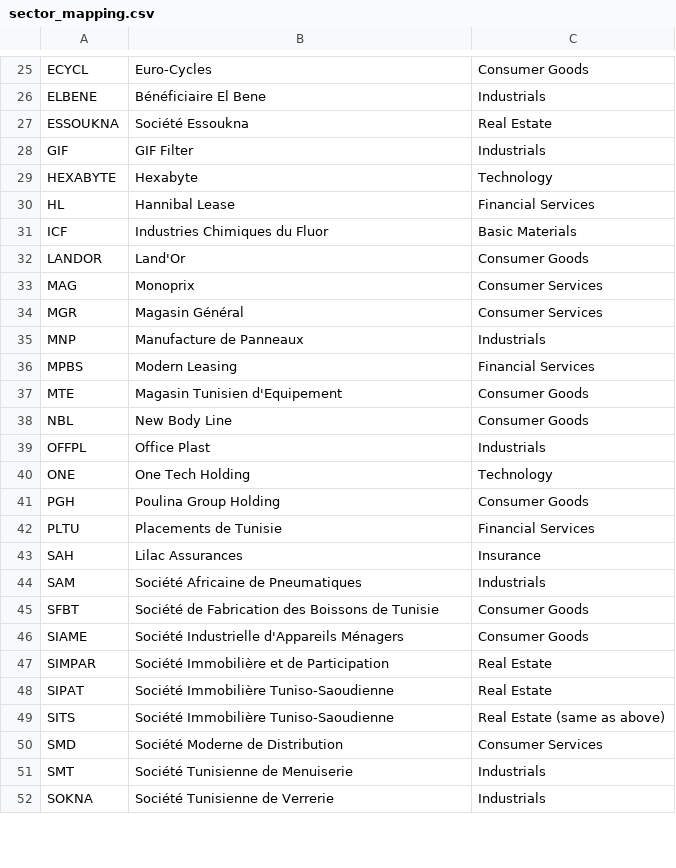
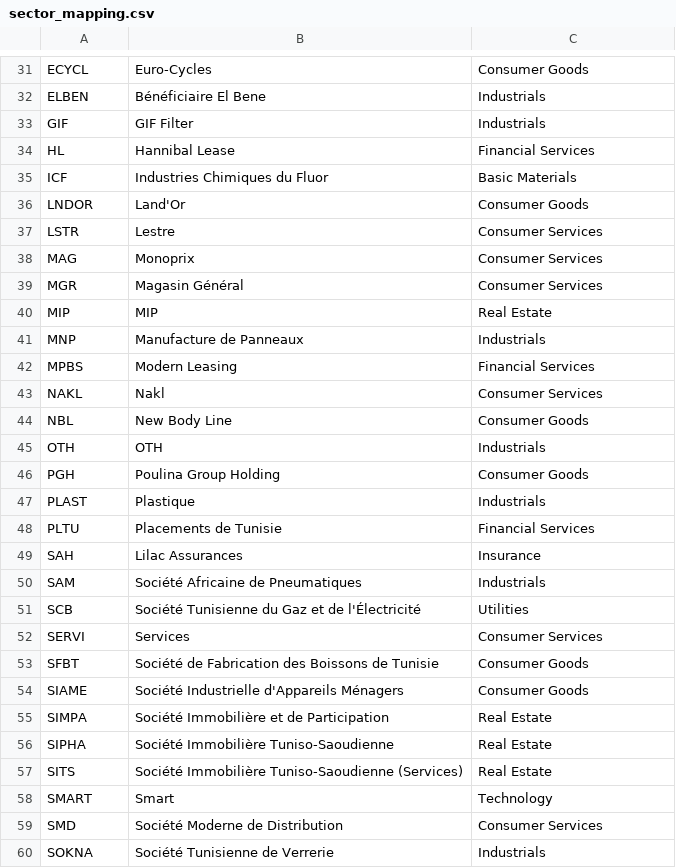
Before and after one commit to yoldezzz/TUNVESTI, a CSV file: data/sector_mapping.csv, drawn as a sheet; only a part is shown, gaps mark what is left out; removed rows and columns are numbered as before the commit, all else as after; the diff covers the shown part only; the diff names each change by its address in the sheet, - before the commit and + after, or states it on an @@ line.

```diff
--- a/data/sector_mapping.csv
+++ b/data/sector_mapping.csv
-A32: ELBENE
+A32: ELBEN
-row 27: ESSOUKNA | Société Essoukna | Real Estate
-row 29: HEXABYTE | Hexabyte | Technology
-A36: LANDOR
+A36: LNDOR
+row 37: LSTR | Lestre | Consumer Services
+row 40: MIP | MIP | Real Estate
-row 37: MTE | Magasin Tunisien d'Equipement | Consumer Goods
+row 43: NAKL | Nakl | Consumer Services
-row 39: OFFPL | Office Plast | Industrials
-row 40: ONE | One Tech Holding | Technology
+row 45: OTH | OTH | Industrials
+row 47: PLAST | Plastique | Industrials
+row 51: SCB | Société Tunisienne du Gaz et de l'Électricité | Utilities
+row 52: SERVI | Services | Consumer Services
-A55: SIMPAR
+A55: SIMPA
-A56: SIPAT
+A56: SIPHA
-B57: Société Immobilière Tuniso-Saoudienne
+B57: Société Immobilière Tuniso-Saoudienne (Services)
-C57: Real Estate (same as above)
+C57: Real Estate
+row 58: SMART | Smart | Technology
-row 51: SMT | Société Tunisienne de Menuiserie | Industrials
```
Also changed, not shown: 29 added rows, 6 removed rows and 10 edited cells elsewhere in this file, output/dim_stock.csv, 3 other files.
